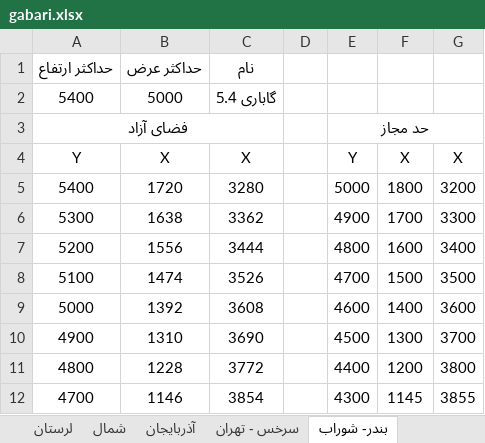
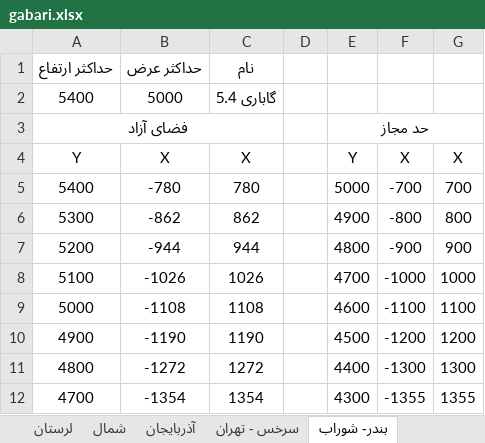
Before and after one commit to mehdimonemi/GB, an Excel workbook: gabari.xlsx, sheet بندر- شوراب, drawn as a sheet; only a part is shown; values as stored, in another font and other column widths than the file's, no borders; the diff covers the shown part only; the diff names each change by its address in the sheet, - before the commit and + after, or states it on an @@ line.

```diff
--- a/gabari.xlsx (sheet بندر- شوراب)
+++ b/gabari.xlsx (sheet بندر- شوراب)
-B5: 1720
+B5: -780
-C5: 3280
+C5: 780
-F5: 1800
+F5: -700
-G5: 3200
+G5: 700
-B6: 1638
+B6: -862
-C6: 3362
+C6: 862
-F6: 1700
+F6: -800
-G6: 3300
+G6: 800
-B7: 1556
+B7: -944
-C7: 3444
+C7: 944
-F7: 1600
+F7: -900
-G7: 3400
+G7: 900
-B8: 1474
+B8: -1026
-C8: 3526
+C8: 1026
-F8: 1500
+F8: -1000
-G8: 3500
+G8: 1000
-B9: 1392
+B9: -1108
-C9: 3608
+C9: 1108
-F9: 1400
+F9: -1100
-G9: 3600
+G9: 1100
-B10: 1310
+B10: -1190
-C10: 3690
+C10: 1190
-F10: 1300
+F10: -1200
-G10: 3700
+G10: 1200
-B11: 1228
+B11: -1272
-C11: 3772
+C11: 1272
-F11: 1200
+F11: -1300
-G11: 3800
+G11: 1300
-B12: 1146
+B12: -1354
-C12: 3854
+C12: 1354
-F12: 1145
+F12: -1355
-G12: 3855
+G12: 1355
```
Also changed, not shown: 50 edited cells elsewhere in this sheet, sheet سرخس - تهران, sheet لرستان, sheet شمال, sheet آذربایجان, Data.xlsx, output/output.xlsx, 9 other files.
